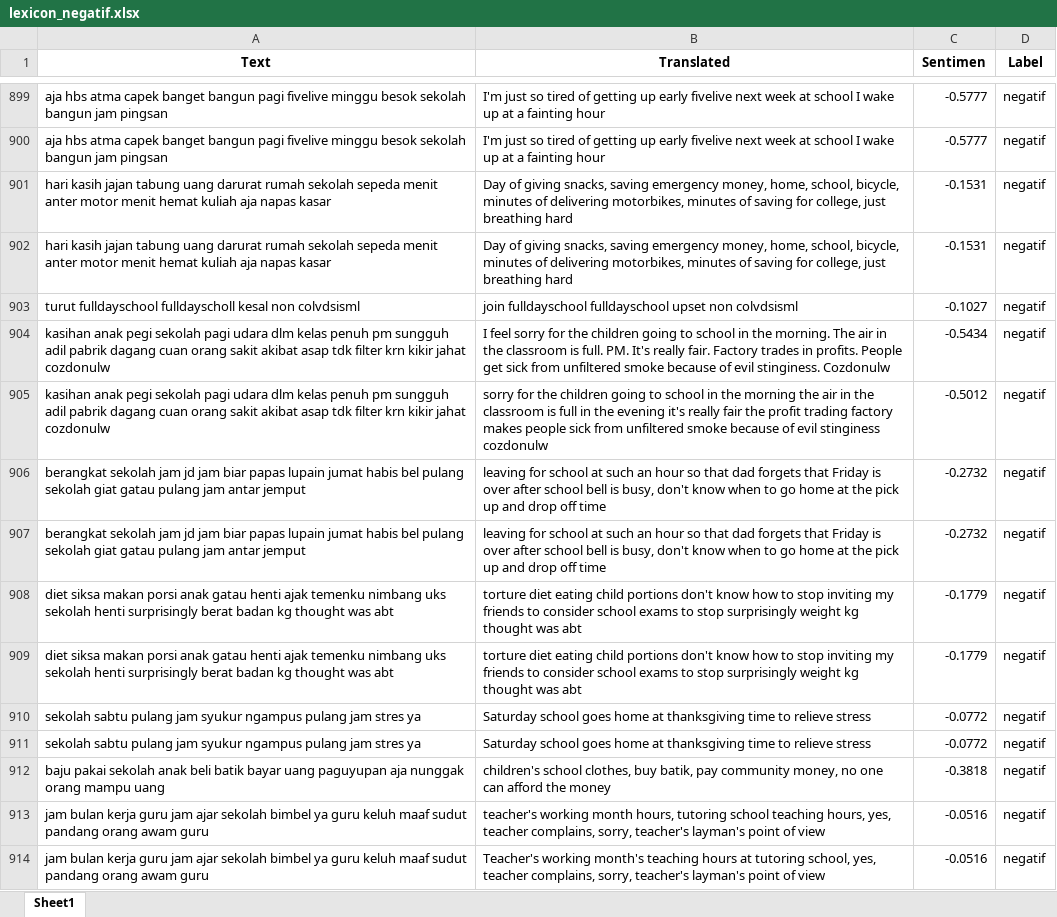
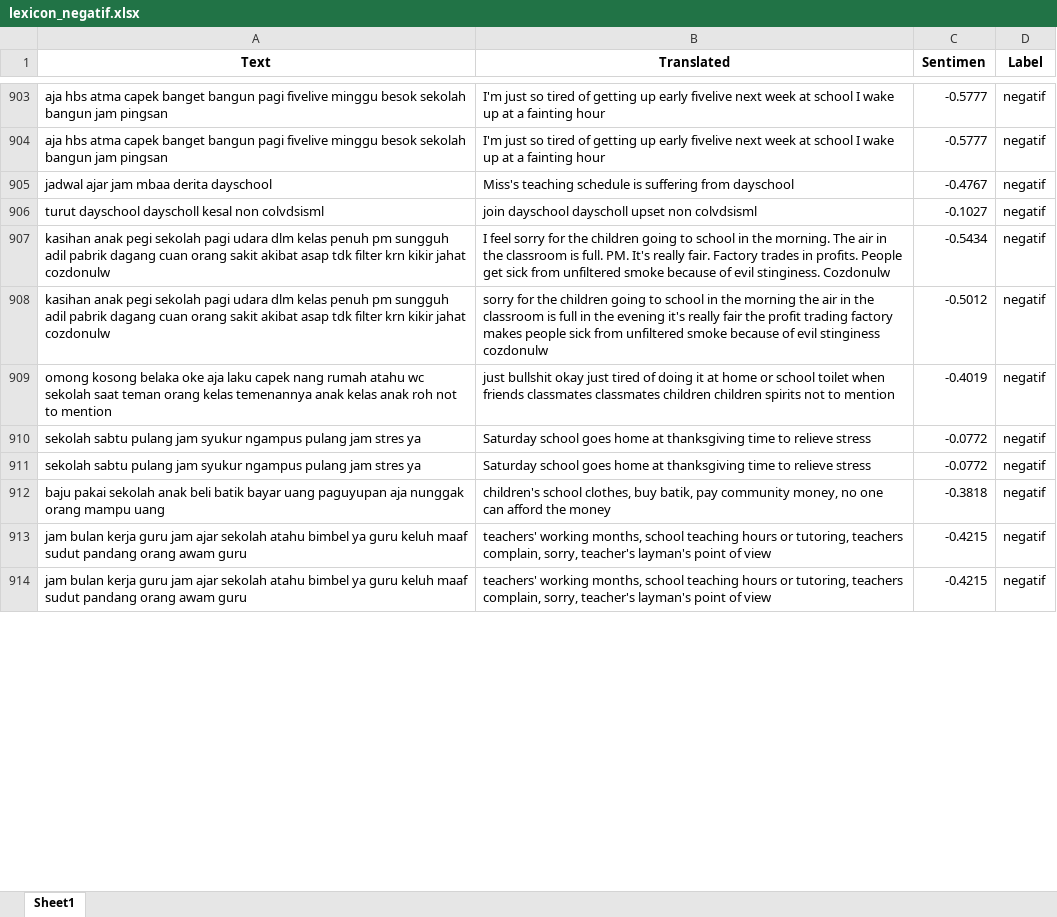
Before and after one commit to adiyoga27/support-vector-mechine, an Excel workbook: output/lexicon/lexicon_negatif.xlsx, sheet Sheet1, drawn as a sheet; only a part is shown, gaps mark what is left out; values as stored, in another font and other column widths than the file's, no borders; removed rows and columns are numbered as before the commit, all else as after; the diff covers the shown part only; the diff names each change by its address in the sheet, - before the commit and + after, or states it on an @@ line.

```diff
--- a/output/lexicon/lexicon_negatif.xlsx (sheet Sheet1)
+++ b/output/lexicon/lexicon_negatif.xlsx (sheet Sheet1)
-row 901: hari kasih jajan tabung uang darurat rumah sekolah sepeda menit anter motor menit hemat kuliah aja napas kasar | Day of giving snacks, saving emergency money, home, school, bicycle, minutes of delivering motorbikes, minutes of saving for college, just breathing hard | -0.1531 | negatif
-row 902: hari kasih jajan tabung uang darurat rumah sekolah sepeda menit anter motor menit hemat kuliah aja napas kasar | Day of giving snacks, saving emergency money, home, school, bicycle, minutes of delivering motorbikes, minutes of saving for college, just breathing hard | -0.1531 | negatif
+row 905: jadwal ajar jam mbaa derita dayschool | Miss's teaching schedule is suffering from dayschool | -0.4767 | negatif
-A906 (Text): turut fulldayschool fulldayscholl kesal non…
+A906 (Text): turut dayschool dayscholl kesal non…
-B906 (Translated): join fulldayschool fulldayschool upset non…
+B906 (Translated): join dayschool dayscholl upset non…
-row 906: berangkat sekolah jam jd jam biar papas lupain jumat habis bel pulang sekolah giat gatau pulang jam antar jemput | leaving for school at such an hour so that dad forgets that Friday is over after school bell is busy, don't know when to go home at the pick up and drop off time | -0.2732 | negatif
-row 907: berangkat sekolah jam jd jam biar papas lupain jumat habis bel pulang sekolah giat gatau pulang jam antar jemput | leaving for school at such an hour so that dad forgets that Friday is over after school bell is busy, don't know when to go home at the pick up and drop off time | -0.2732 | negatif
-row 908: diet siksa makan porsi anak gatau henti ajak temenku nimbang uks sekolah henti surprisingly berat badan kg thought was abt | torture diet eating child portions don't know how to stop inviting my friends to consider school exams to stop surprisingly weight kg thought was abt | -0.1779 | negatif
-row 909: diet siksa makan porsi anak gatau henti ajak temenku nimbang uks sekolah henti surprisingly berat badan kg thought was abt | torture diet eating child portions don't know how to stop inviting my friends to consider school exams to stop surprisingly weight kg thought was abt | -0.1779 | negatif
+row 909: omong kosong belaka oke aja laku capek nang rumah atahu wc sekolah saat teman orang kelas temenannya anak kelas anak roh not to mention | just bullshit okay just tired of doing it at home or school toilet when friends classmates classmates children children spirits not to mention | -0.4019 | negatif
-A913:A914 (Text): …ajar sekolah bimbel ya…
+A913:A914 (Text): …ajar sekolah atahu bimbel ya…
-B913 (Translated): teacher's working month hours, tutoring school teaching hours, yes, teacher complains, sorry, teacher's…
+B913 (Translated): teachers' working months, school teaching hours or tutoring, teachers complain, sorry, teacher's…
-C913:C914 (Sentimen): -0.0516
+C913:C914 (Sentimen): -0.4215
-B914 (Translated): Teacher's working month's teaching hours at tutoring school, yes, teacher complains, sorry, teacher's…
+B914 (Translated): teachers' working months, school teaching hours or tutoring, teachers complain, sorry, teacher's…
```
Also changed, not shown: 203 added rows, 74 removed rows, 2 moved rows and 782 edited cells elsewhere in this sheet, output/labeled.xlsx, output/lexicon/lexicon_netral.xlsx, 19 other files.
